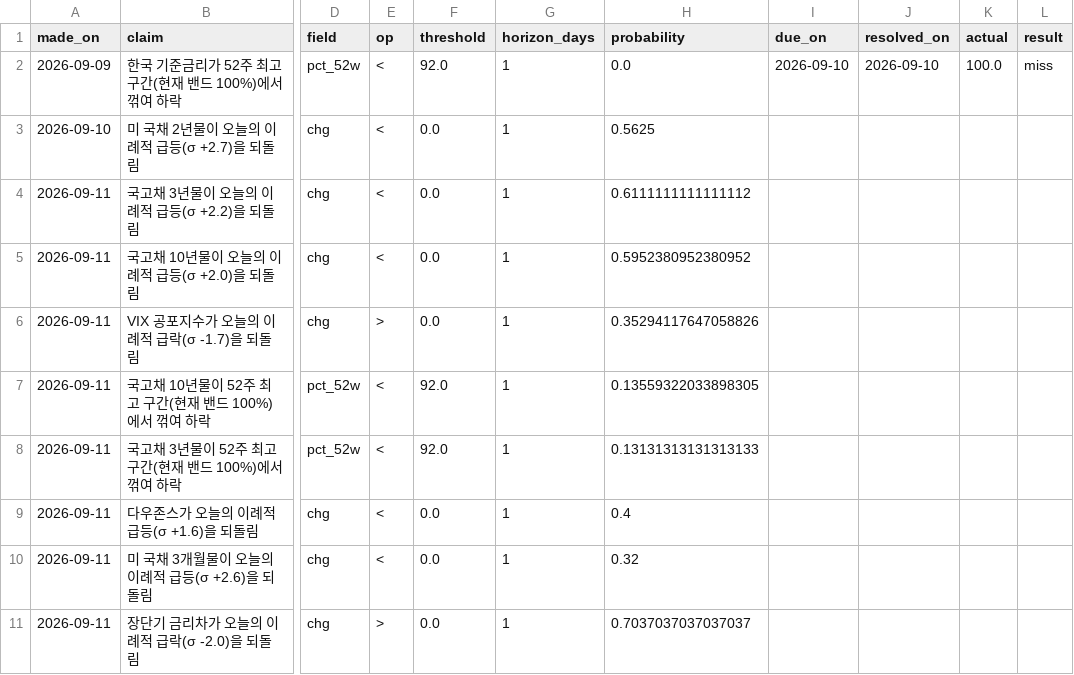
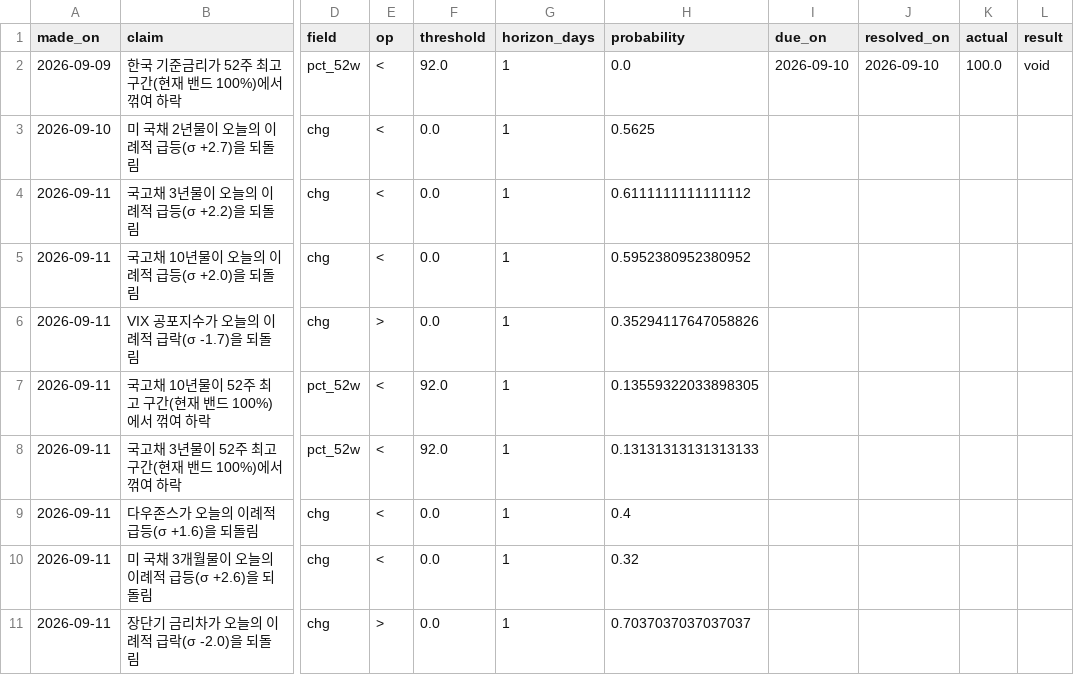
Before and after one commit to portailor/daily-brief, a CSV file: data/predictions.csv, drawn as a sheet; only a part is shown, gaps mark what is left out; the diff names each change by its address in the sheet, - before the commit and + after, or states it on an @@ line.

```diff
--- a/data/predictions.csv
+++ b/data/predictions.csv
-L2 (result): miss
+L2 (result): void
```
Also changed, not shown: 11 other files.
